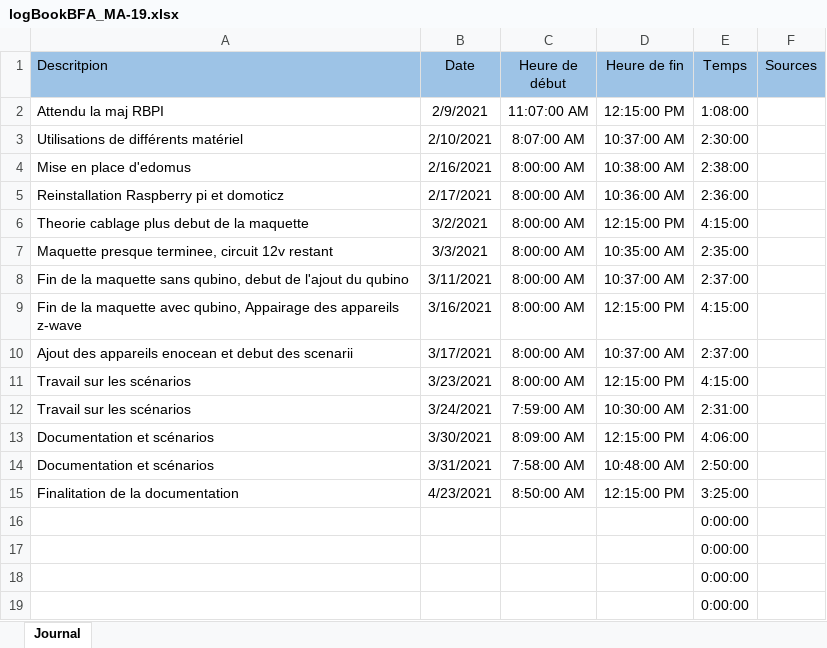
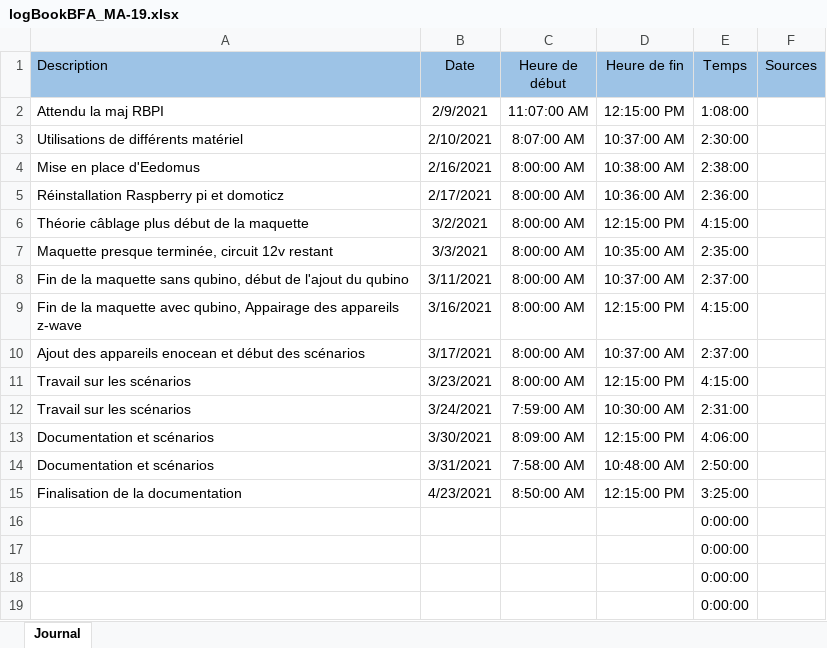
Before and after one commit to Mondotosz/MA-19-Domotique, an Excel workbook: logBookBFA_MA-19.xlsx, sheet Journal, drawn as a sheet; only a part is shown; values as stored, in another font and other column widths than the file's, no borders; table styles not drawn; the diff names each change by its address in the sheet, - before the commit and + after, or states it on an @@ line.

```diff
--- a/logBookBFA_MA-19.xlsx (sheet Journal)
+++ b/logBookBFA_MA-19.xlsx (sheet Journal)
-A1: Descritpion
+A1: Description
-A4 (Description): Mise en place d'edomus
+A4 (Description): Mise en place d'Eedomus
-A5 (Description): Reinstallation Raspberry pi et domoticz
+A5 (Description): Réinstallation Raspberry pi et domoticz
-A6 (Description): Theorie cablage plus debut de la maquette
+A6 (Description): Théorie câblage plus début de la maquette
-A7 (Description): Maquette presque terminee, circuit 12v…
+A7 (Description): Maquette presque terminée, circuit 12v…
-A8 (Description): …sans qubino, debut de l'ajout…
+A8 (Description): …sans qubino, début de l'ajout…
-A10 (Description): …enocean et debut des scenarii
+A10 (Description): …enocean et début des scénarios
-A15 (Description): Finalitation de la documentation
+A15 (Description): Finalisation de la documentation
```
Also changed, not shown: logBookKAR_MA-19.xlsx, 1 other file.
